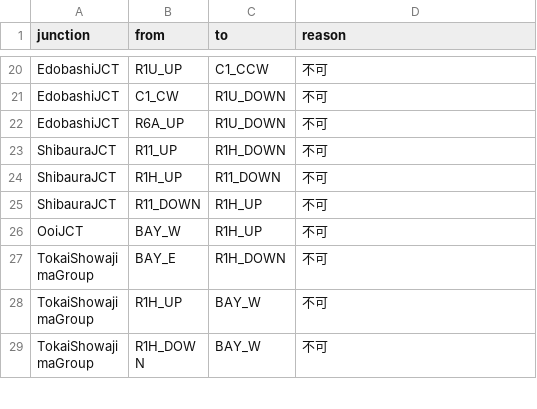
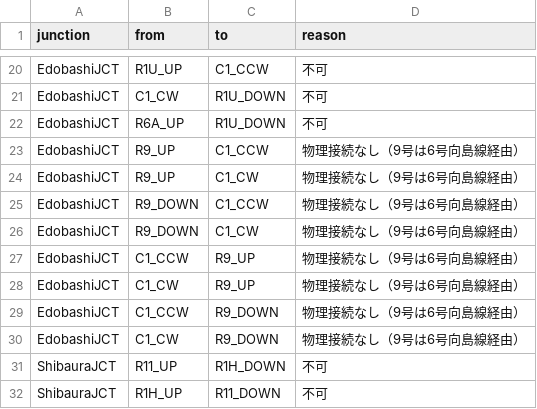
Before and after one commit to naoto96t/shutoko-app, a CSV file: public/forbidden_turns.csv, drawn as a sheet; only a part is shown, gaps mark what is left out; the shorter side is filled out with more unchanged rows; the diff names each change by its address in the sheet, - before the commit and + after, or states it on an @@ line.

```diff
--- a/public/forbidden_turns.csv
+++ b/public/forbidden_turns.csv
+row 23: EdobashiJCT | R9_UP | C1_CCW | 物理接続なし（9号は6号向島線経由）
+row 24: EdobashiJCT | R9_UP | C1_CW | 物理接続なし（9号は6号向島線経由）
+row 25: EdobashiJCT | R9_DOWN | C1_CCW | 物理接続なし（9号は6号向島線経由）
+row 26: EdobashiJCT | R9_DOWN | C1_CW | 物理接続なし（9号は6号向島線経由）
+row 27: EdobashiJCT | C1_CCW | R9_UP | 物理接続なし（9号は6号向島線経由）
+row 28: EdobashiJCT | C1_CW | R9_UP | 物理接続なし（9号は6号向島線経由）
+row 29: EdobashiJCT | C1_CCW | R9_DOWN | 物理接続なし（9号は6号向島線経由）
+row 30: EdobashiJCT | C1_CW | R9_DOWN | 物理接続なし（9号は6号向島線経由）
```
Also changed, not shown: public/allowed_turns_port.csv, public/route_sequence_v2.csv, 3 other files.
